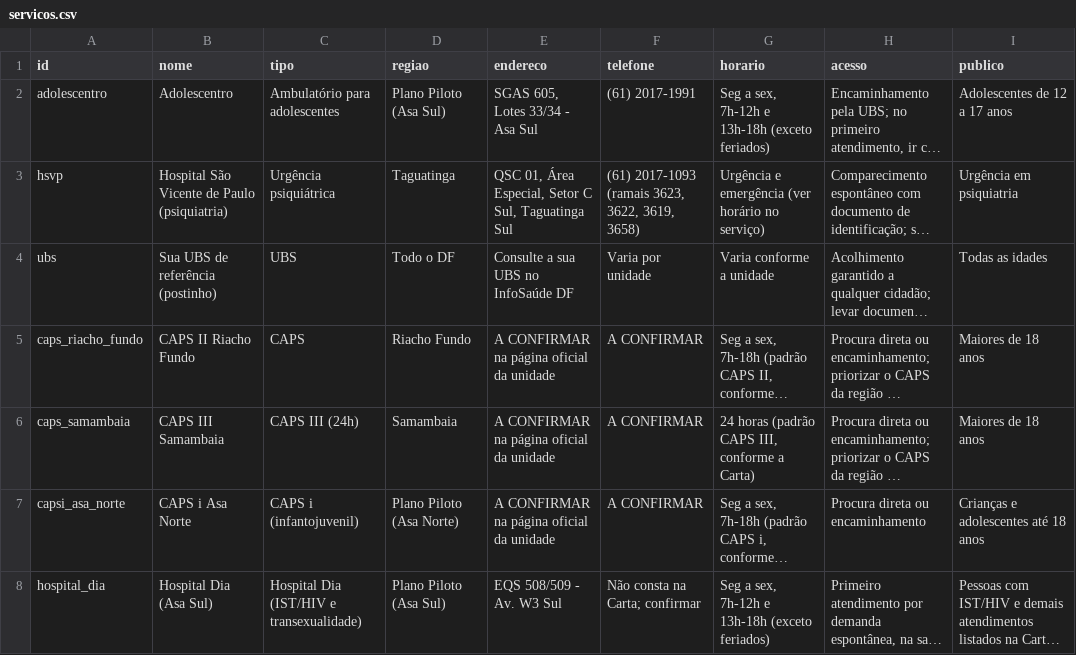
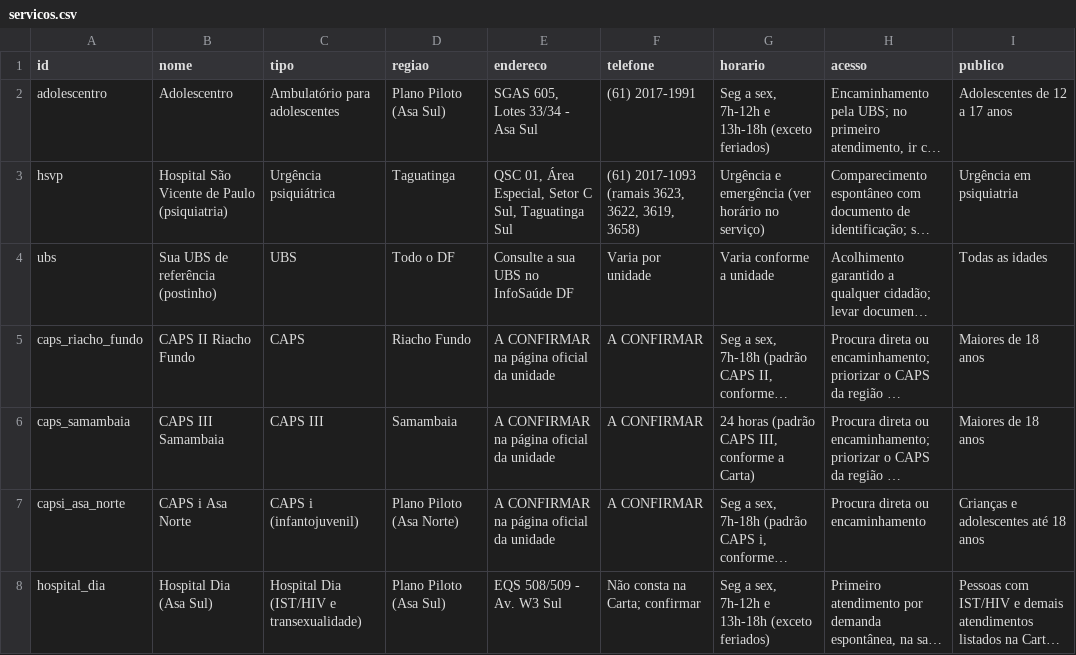
Before and after one commit to Vyenzy/PE-caminhos-do-cuidado-df, a CSV file: data/servicos.csv, drawn as a sheet; only a part is shown; long unchanged cells end in …; the diff covers the shown part only; the diff names each change by its address in the sheet, - before the commit and + after, or states it on an @@ line.

```diff
--- a/data/servicos.csv
+++ b/data/servicos.csv
-C6 (tipo): CAPS III (24h)
+C6 (tipo): CAPS III
```
Also changed, not shown: 39 edited cells elsewhere in this file, 3 other files.
